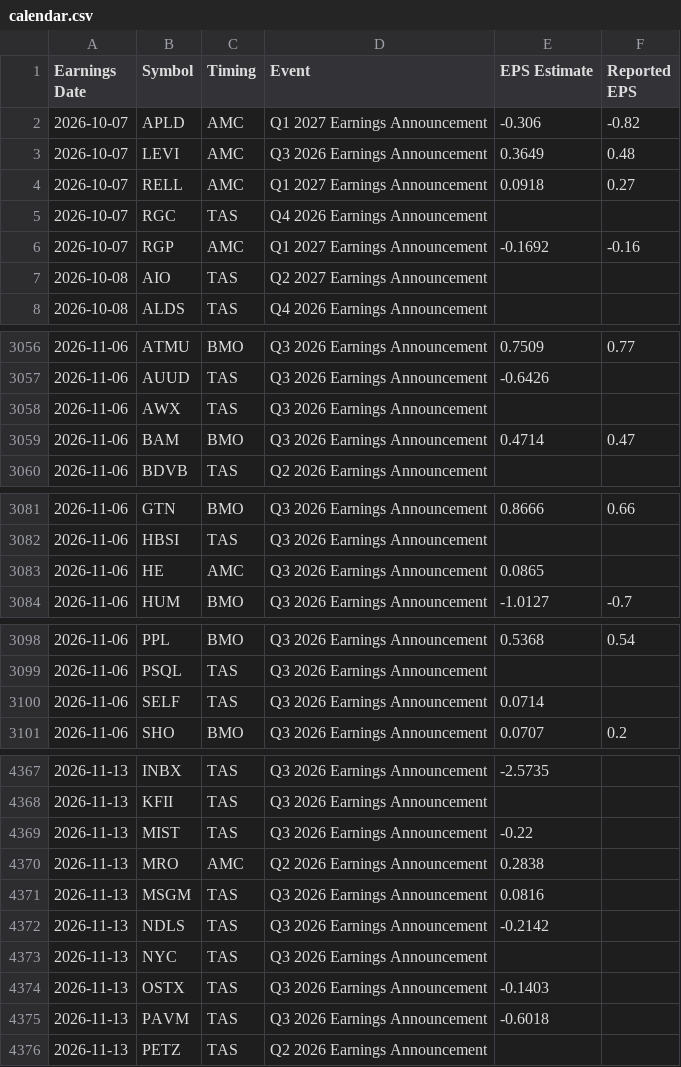
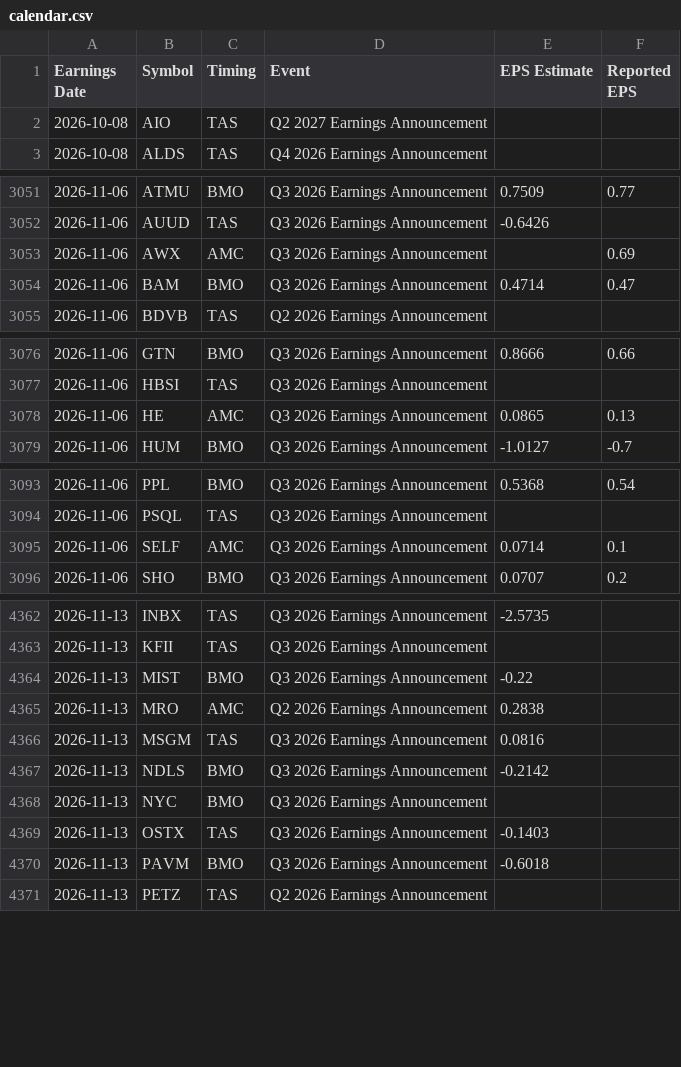
Before and after one commit to neelbarve/closewatchmarket, a CSV file: data/calendar.csv, drawn as a sheet; only a part is shown, gaps mark what is left out; the diff covers the shown part only.

```diff
--- a/data/calendar.csv
+++ b/data/calendar.csv
@@ -1,7 +1,2 @@
 Earnings Date,Symbol,Timing,Event,EPS Estimate,Reported EPS
-2026-10-07,APLD,AMC,Q1 2027 Earnings Announcement,-0.306,-0.82
-2026-10-07,LEVI,AMC,Q3 2026 Earnings Announcement,0.3649,0.48
-2026-10-07,RELL,AMC,Q1 2027 Earnings Announcement,0.0918,0.27
-2026-10-07,RGC,TAS,Q4 2026 Earnings Announcement,,
-2026-10-07,RGP,AMC,Q1 2027 Earnings Announcement,-0.1692,-0.16
 2026-10-08,AIO,TAS,Q2 2027 Earnings Announcement,,
@@ -3057,3 +3052,3 @@ Earnings Date,Symbol,Timing,Event,EPS Estimate,Reported EPS
 2026-11-06,AUUD,TAS,Q3 2026 Earnings Announcement,-0.6426,
-2026-11-06,AWX,TAS,Q3 2026 Earnings Announcement,,
+2026-11-06,AWX,AMC,Q3 2026 Earnings Announcement,,0.69
 2026-11-06,BAM,BMO,Q3 2026 Earnings Announcement,0.4714,0.47
@@ -3082,3 +3077,3 @@ Earnings Date,Symbol,Timing,Event,EPS Estimate,Reported EPS
 2026-11-06,HBSI,TAS,Q3 2026 Earnings Announcement,,
-2026-11-06,HE,AMC,Q3 2026 Earnings Announcement,0.0865,
+2026-11-06,HE,AMC,Q3 2026 Earnings Announcement,0.0865,0.13
 2026-11-06,HUM,BMO,Q3 2026 Earnings Announcement,-1.0127,-0.7
@@ -3099,3 +3094,3 @@ Earnings Date,Symbol,Timing,Event,EPS Estimate,Reported EPS
 2026-11-06,PSQL,TAS,Q3 2026 Earnings Announcement,,
-2026-11-06,SELF,TAS,Q3 2026 Earnings Announcement,0.0714,
+2026-11-06,SELF,AMC,Q3 2026 Earnings Announcement,0.0714,0.1
 2026-11-06,SHO,BMO,Q3 2026 Earnings Announcement,0.0707,0.2
@@ -4368,9 +4363,9 @@ Earnings Date,Symbol,Timing,Event,EPS Estimate,Reported EPS
 2026-11-13,KFII,TAS,Q3 2026 Earnings Announcement,,
-2026-11-13,MIST,TAS,Q3 2026 Earnings Announcement,-0.22,
+2026-11-13,MIST,BMO,Q3 2026 Earnings Announcement,-0.22,
 2026-11-13,MRO,AMC,Q2 2026 Earnings Announcement,0.2838,
 2026-11-13,MSGM,TAS,Q3 2026 Earnings Announcement,0.0816,
-2026-11-13,NDLS,TAS,Q3 2026 Earnings Announcement,-0.2142,
-2026-11-13,NYC,TAS,Q3 2026 Earnings Announcement,,
+2026-11-13,NDLS,BMO,Q3 2026 Earnings Announcement,-0.2142,
+2026-11-13,NYC,BMO,Q3 2026 Earnings Announcement,,
 2026-11-13,OSTX,TAS,Q3 2026 Earnings Announcement,-0.1403,
-2026-11-13,PAVM,TAS,Q3 2026 Earnings Announcement,-0.6018,
+2026-11-13,PAVM,BMO,Q3 2026 Earnings Announcement,-0.6018,
 2026-11-13,PETZ,TAS,Q2 2026 Earnings Announcement,,
```
Also changed, not shown: 9 edited cells elsewhere in this file, output/earnings_oct_nov_2026.csv, output/earnings_oct_nov_2026_holdings.csv.
